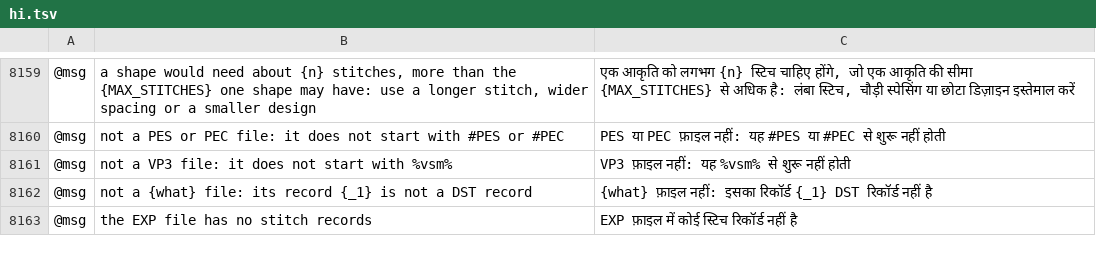
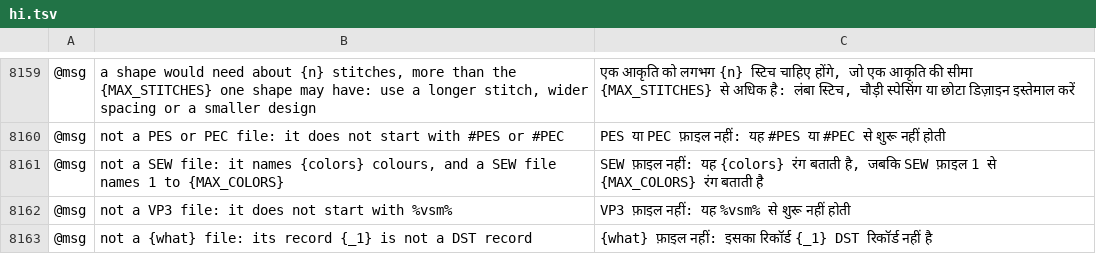
Before and after one commit to przbat-public/vectorcraft-stitch, a TSV file: crates/ui-egui/src/i18n/hi.tsv, drawn as a sheet; only a part is shown, gaps mark what is left out; the shorter side is filled out with more unchanged rows; the diff names each change by its address in the sheet, - before the commit and + after, or states it on an @@ line.

```diff
--- a/crates/ui-egui/src/i18n/hi.tsv
+++ b/crates/ui-egui/src/i18n/hi.tsv
+row 8161: @msg | not a SEW file: it names {colors} colours, and a SEW file names 1 to {MAX_COLORS} | SEW फ़ाइल नहीं: यह {colors} रंग बताती है, जबकि SEW फ़ाइल 1 से {MAX_COLORS} रंग बताती है
```
Also changed, not shown: crates/ui-egui/src/i18n/bg.tsv, crates/ui-egui/src/i18n/el.tsv, 37 other files.
